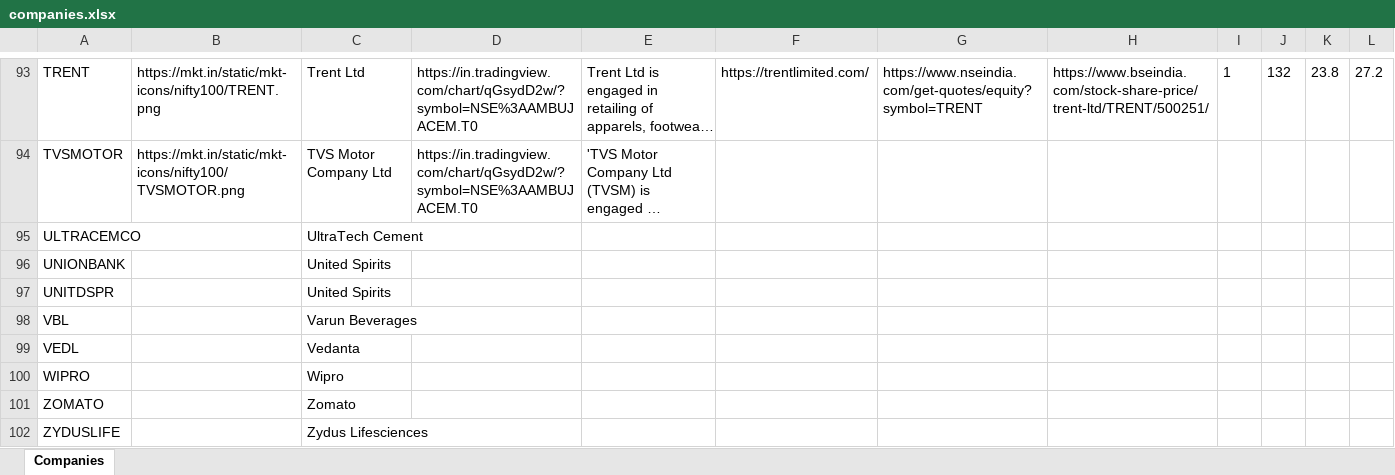
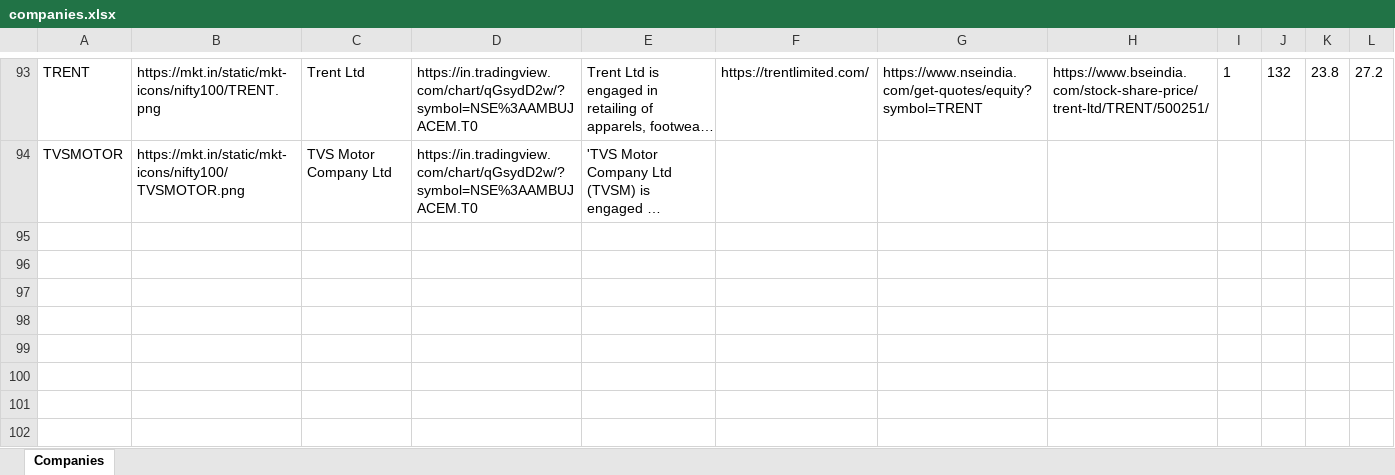
Before and after one commit to SriGouriSundara/N100_Financial_Intelligence_Platform, an Excel workbook: data/raw/companies.xlsx, sheet Companies, drawn as a sheet; only a part is shown, gaps mark what is left out; long unchanged cells end in …; values as stored, in another font and other column widths than the file's, no borders; the diff names each change by its address in the sheet, - before the commit and + after, or states it on an @@ line.

Commit message:
Day 05 Full Data Load completed

```diff
--- a/data/raw/companies.xlsx (sheet Companies)
+++ b/data/raw/companies.xlsx (sheet Companies)
-row 95: ULTRACEMCO |  | UltraTech Cement
-row 96: UNIONBANK |  | United Spirits
-row 97: UNITDSPR |  | United Spirits
-row 98: VBL |  | Varun Beverages
-row 99: VEDL |  | Vedanta
-row 100: WIPRO |  | Wipro
-row 101: ZOMATO |  | Zomato
-row 102: ZYDUSLIFE |  | Zydus Lifesciences
```
Also changed, not shown: 13 other files.
